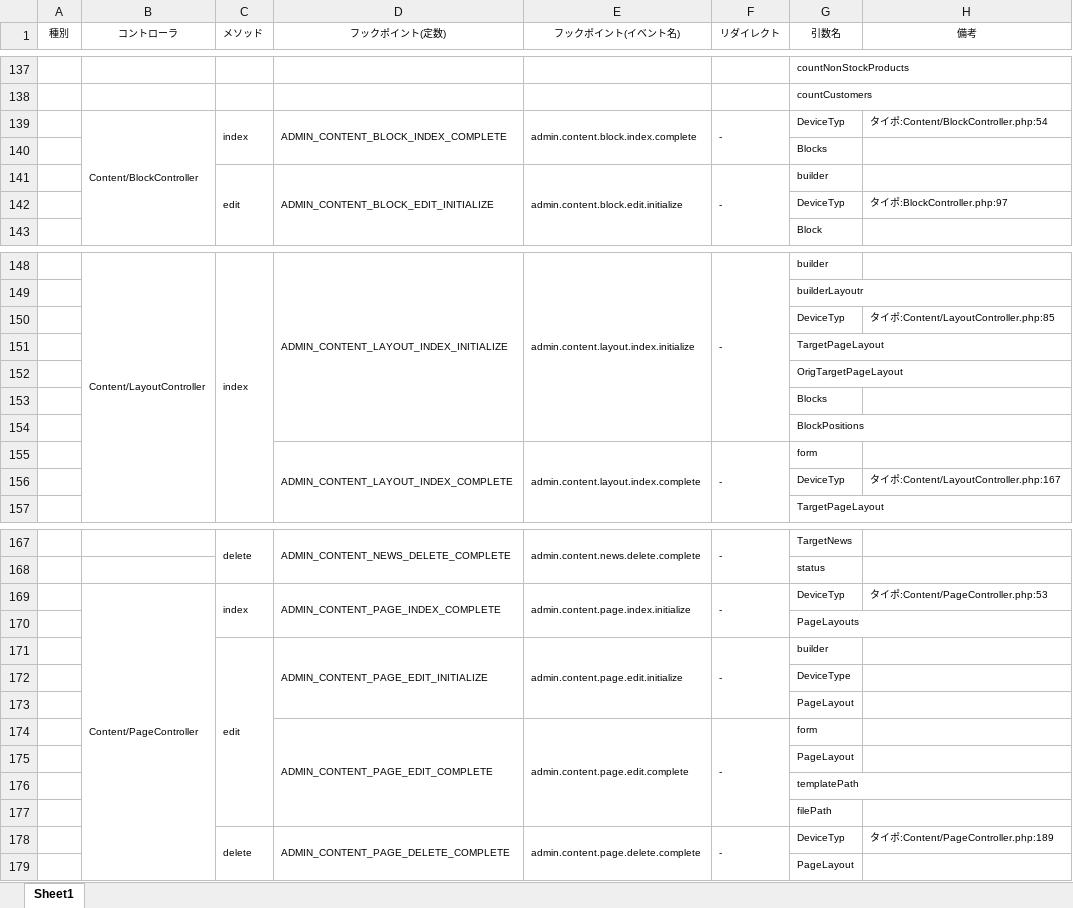
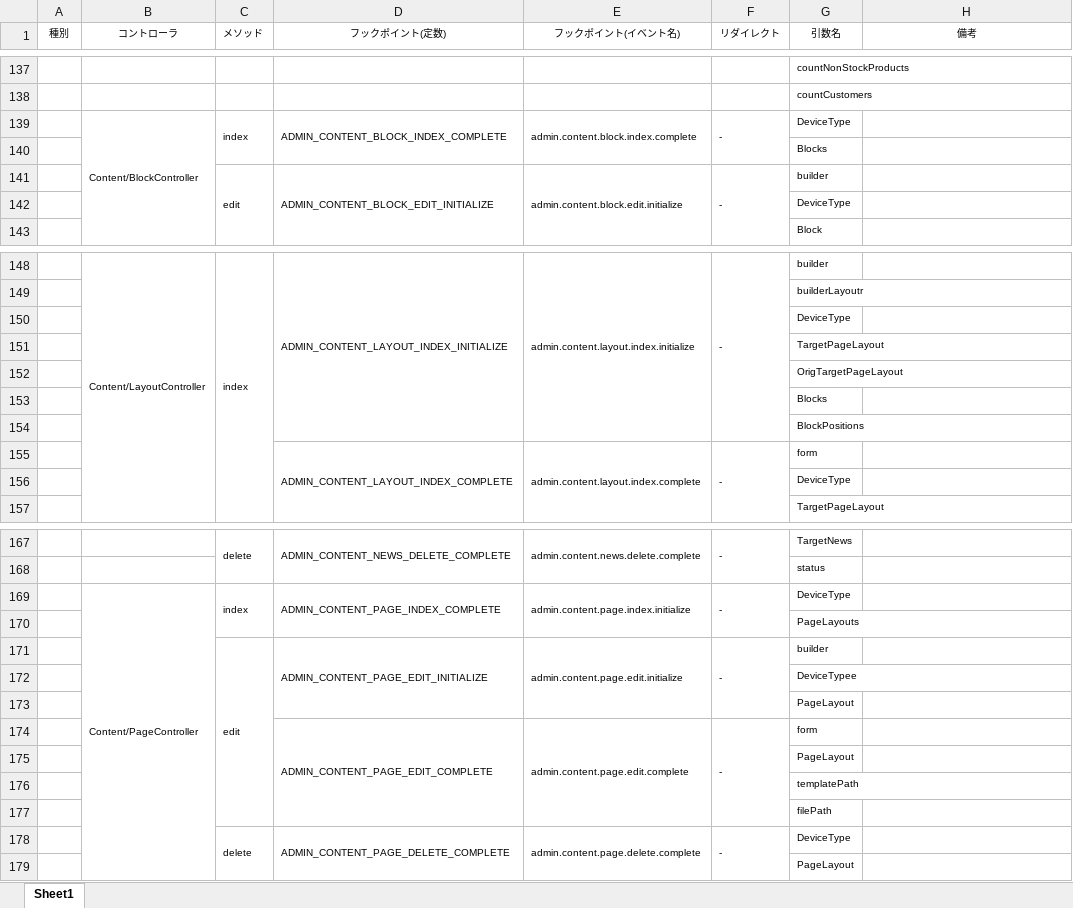
Before and after one commit to EC-CUBE/ec-cube.github.io, an Excel workbook: documents/hookpoints.xlsx, sheet Sheet1, drawn as a sheet; only a part is shown, gaps mark what is left out; values as stored, in another font and other column widths than the file's, no borders; removed rows and columns are numbered as before the commit, all else as after; the diff covers the shown part only; the diff names each change by its address in the sheet, - before the commit and + after, or states it on an @@ line.

Commit message:
fix hookpoints document

```diff
--- a/documents/hookpoints.xlsx (sheet Sheet1)
+++ b/documents/hookpoints.xlsx (sheet Sheet1)
-G139 (引数名): DeviceTyp
+G139 (引数名): DeviceType
-H139 (備考): タイポ:Content/BlockController.php:54
+H139 (備考): (empty)
-row 142:  |  |  |  |  |  | DeviceTyp | タイポ:BlockController.php:97
+row 142:  |  |  |  |  |  | DeviceType
-row 150:  |  |  |  |  |  | DeviceTyp | タイポ:Content/LayoutController.php:85
+row 150:  |  |  |  |  |  | DeviceType
-row 156:  |  |  |  |  |  | DeviceTyp | タイポ:Content/LayoutController.php:167
+row 156:  |  |  |  |  |  | DeviceType
-G169 (引数名): DeviceTyp
+G169 (引数名): DeviceType
-H169 (備考): タイポ:Content/PageController.php:53
+H169 (備考): (empty)
-G172 (引数名): DeviceType
+G172 (引数名): DeviceTypee
-G178 (引数名): DeviceTyp
+G178 (引数名): DeviceType
-H178 (備考): タイポ:Content/PageController.php:189
+H178 (備考): (empty)
```
Also changed, not shown: 1 edited cell elsewhere in this sheet.
